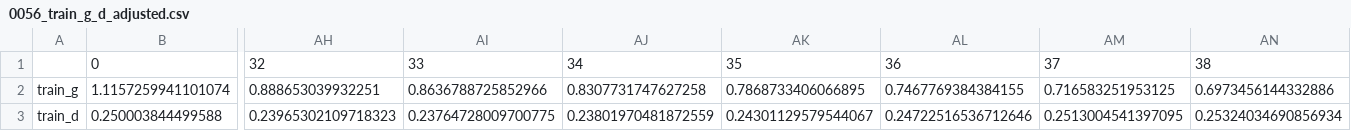
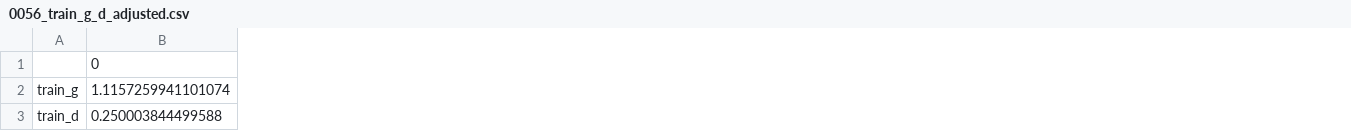
Before and after one commit to HanluGe/Anomaly-Detection, a CSV file: Results/0056_train_g_d_adjusted.csv, drawn as a sheet; only a part is shown, gaps mark what is left out; the diff covers the shown part only; the diff names each change by its address in the sheet, - before the commit and + after, or states it on an @@ line.

```diff
--- a/Results/0056_train_g_d_adjusted.csv
+++ b/Results/0056_train_g_d_adjusted.csv
-column AH, rows 1-3: 32 | 0.888653039932251 | 0.23965302109718323
-column AI, rows 1-3: 33 | 0.8636788725852966 | 0.23764728009700775
-column AJ, rows 1-3: 34 | 0.8307731747627258 | 0.23801970481872559
-column AK, rows 1-3: 35 | 0.7868733406066895 | 0.24301129579544067
-column AL, rows 1-3: 36 | 0.7467769384384155 | 0.24722516536712646
-column AM, rows 1-3: 37 | 0.716583251953125 | 0.2513004541397095
-column AN, rows 1-3: 38 | 0.6973456144332886 | 0.25324034690856934
```
Also changed, not shown: 13 removed columns and 62 edited cells elsewhere in this file, Results/0056_eval_g_d.csv, Results/0056_eval_g_d_adjusted.csv, 22 other files.
